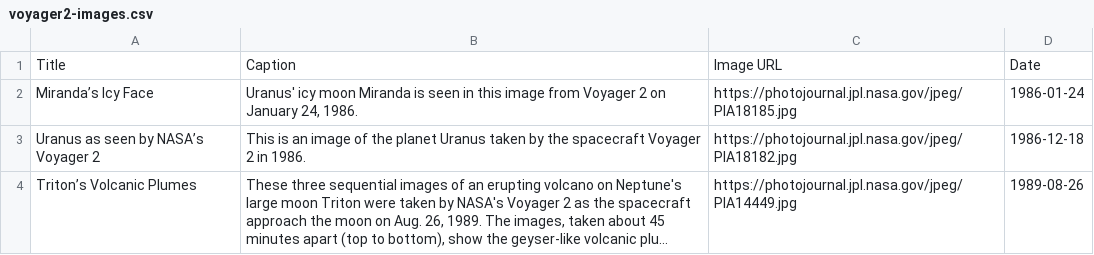
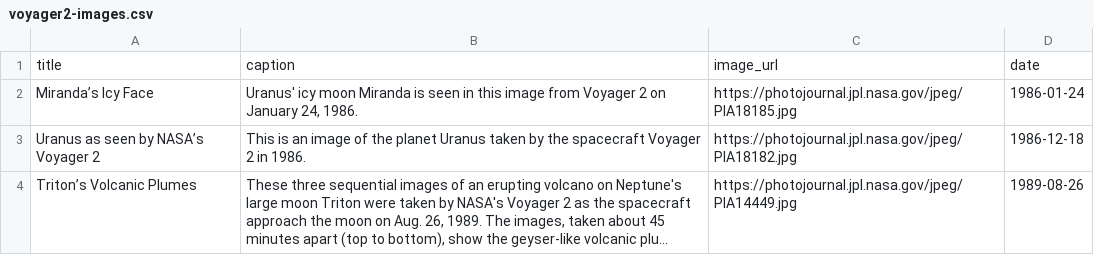
Before and after one commit to fgv-vis-2023/final-project-voyager-s-journey, a CSV file: public/data/voyager2-images.csv, drawn as a sheet; only a part is shown; long unchanged cells end in …; removed rows and columns are numbered as before the commit, all else as after; the diff names each change by its address in the sheet, - before the commit and + after, or states it on an @@ line.

```diff
--- a/public/data/voyager2-images.csv
+++ b/public/data/voyager2-images.csv
-row 1: Title | Caption | Image URL | Date
+row 1: title | caption | image_url | date
```
Also changed, not shown: public/data/voyager1-images.csv, 7 other files.
